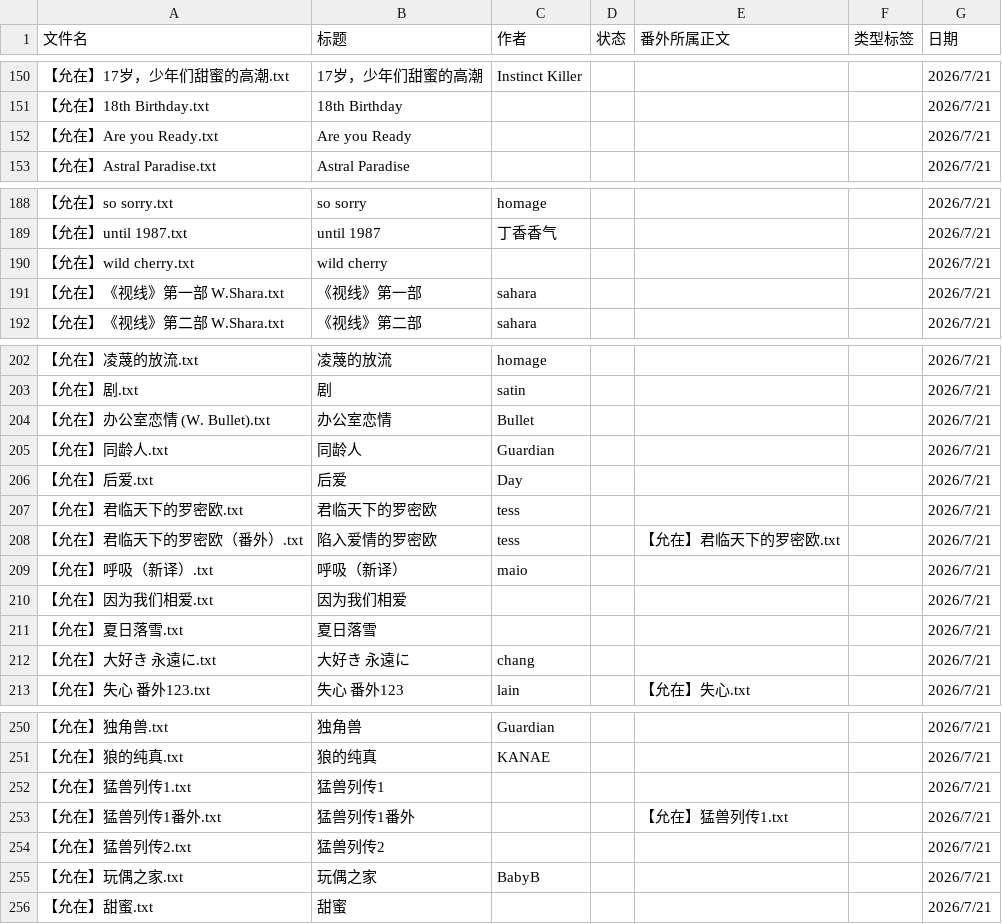
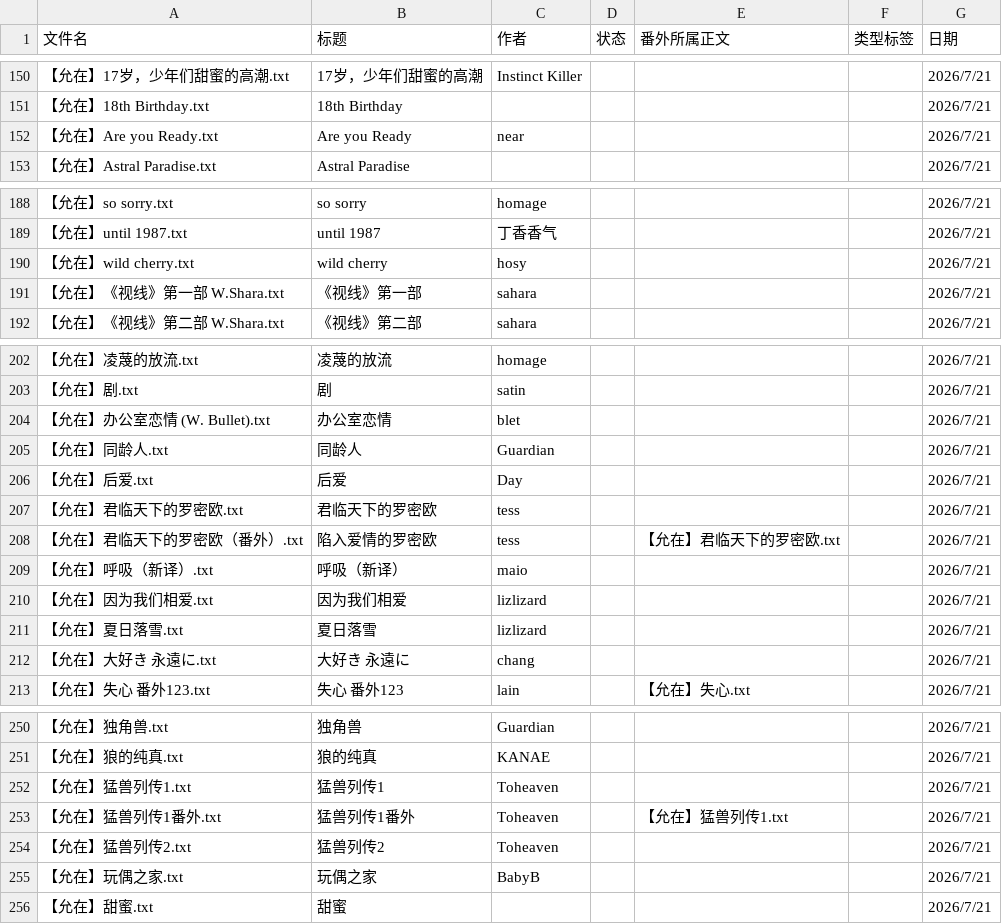
Before and after one commit to bunbearlibrary/reading-list, a CSV file: books.csv, drawn as a sheet; only a part is shown, gaps mark what is left out; the diff covers the shown part only.

Commit message:
Update authors for several book entries

```diff
--- a/books.csv
+++ b/books.csv
@@ -151,3 +151,3 @@
 【允在】18th Birthday.txt,18th Birthday,,,,,2026/7/21
-【允在】Are you Ready.txt,Are you Ready,,,,,2026/7/21
+【允在】Are you Ready.txt,Are you Ready,near,,,,2026/7/21
 【允在】Astral Paradise.txt,Astral Paradise,,,,,2026/7/21
@@ -189,3 +189,3 @@
 【允在】until 1987.txt,until 1987,丁香香气,,,,2026/7/21
-【允在】wild cherry.txt,wild cherry,,,,,2026/7/21
+【允在】wild cherry.txt,wild cherry,hosy,,,,2026/7/21
 【允在】《视线》第一部 W.Shara.txt,《视线》第一部,sahara,,,,2026/7/21
@@ -203,3 +203,3 @@
 【允在】剧.txt,剧,satin,,,,2026/7/21
-【允在】办公室恋情 (W. Bullet).txt,办公室恋情,Bullet,,,,2026/7/21
+【允在】办公室恋情 (W. Bullet).txt,办公室恋情,blet,,,,2026/7/21
 【允在】同龄人.txt,同龄人,Guardian,,,,2026/7/21
@@ -209,4 +209,4 @@
 【允在】呼吸（新译）.txt,呼吸（新译）,maio,,,,2026/7/21
-【允在】因为我们相爱.txt,因为我们相爱,,,,,2026/7/21
-【允在】夏日落雪.txt,夏日落雪,,,,,2026/7/21
+【允在】因为我们相爱.txt,因为我们相爱,lizlizard,,,,2026/7/21
+【允在】夏日落雪.txt,夏日落雪,lizlizard,,,,2026/7/21
 【允在】大好き 永遠に.txt,大好き 永遠に,chang,,,,2026/7/21
@@ -251,5 +251,5 @@
 【允在】狼的纯真.txt,狼的纯真,KANAE,,,,2026/7/21
-【允在】猛兽列传1.txt,猛兽列传1,,,,,2026/7/21
-【允在】猛兽列传1番外.txt,猛兽列传1番外,,,【允在】猛兽列传1.txt,,2026/7/21
-【允在】猛兽列传2.txt,猛兽列传2,,,,,2026/7/21
+【允在】猛兽列传1.txt,猛兽列传1,Toheaven,,,,2026/7/21
+【允在】猛兽列传1番外.txt,猛兽列传1番外,Toheaven,,【允在】猛兽列传1.txt,,2026/7/21
+【允在】猛兽列传2.txt,猛兽列传2,Toheaven,,,,2026/7/21
 【允在】玩偶之家.txt,玩偶之家,BabyB,,,,2026/7/21
```
Also changed, not shown: 1 edited cell elsewhere in this file.
